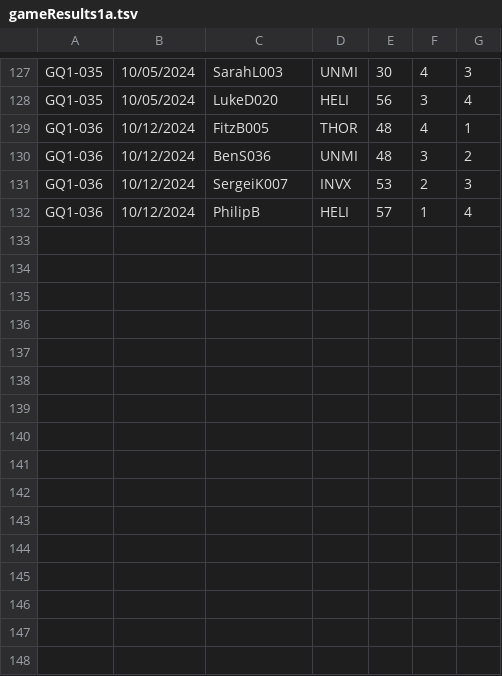
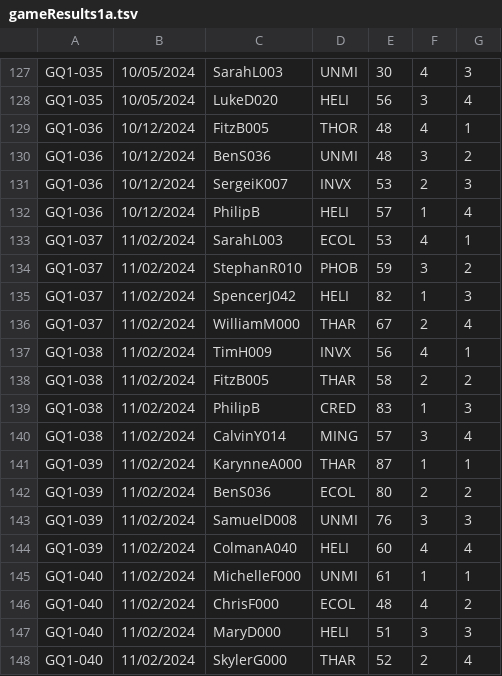
Before and after one commit to fitzscott/TMSelGame, a TSV file: gameResults1a.tsv, drawn as a sheet; only a part is shown, gaps mark what is left out.

Commit message:
updated results

```diff
--- a/gameResults1a.tsv
+++ b/gameResults1a.tsv
@@ -132 +132,17 @@ GQ1-036	10/12/2024	SergeiK007	INVX	53	2	3
 GQ1-036	10/12/2024	PhilipB	HELI	57	1	4
+GQ1-037	11/02/2024	SarahL003	ECOL	53	4	1
+GQ1-037	11/02/2024	StephanR010	PHOB	59	3	2
+GQ1-037	11/02/2024	SpencerJ042	HELI	82	1	3
+GQ1-037	11/02/2024	WilliamM000	THAR	67	2	4
+GQ1-038	11/02/2024	TimH009	INVX	56	4	1
+GQ1-038	11/02/2024	FitzB005	THAR	58	2	2
+GQ1-038	11/02/2024	PhilipB	CRED	83	1	3
+GQ1-038	11/02/2024	CalvinY014	MING	57	3	4
+GQ1-039	11/02/2024	KarynneA000	THAR	87	1	1
+GQ1-039	11/02/2024	BenS036	ECOL	80	2	2
+GQ1-039	11/02/2024	SamuelD008	UNMI	76	3	3
+GQ1-039	11/02/2024	ColmanA040	HELI	60	4	4
+GQ1-040	11/02/2024	MichelleF000	UNMI	61	1	1
+GQ1-040	11/02/2024	ChrisF000	ECOL	48	4	2
+GQ1-040	11/02/2024	MaryD000	HELI	51	3	3
+GQ1-040	11/02/2024	SkylerG000	THAR	52	2	4
```
